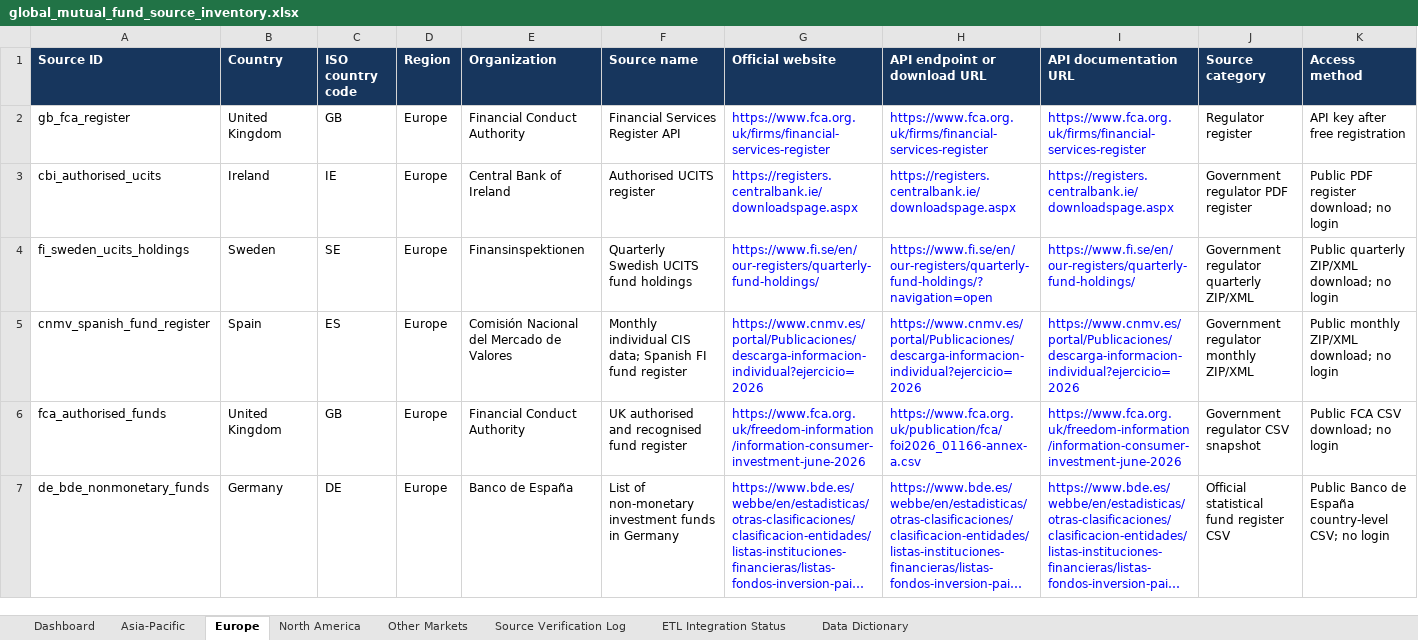
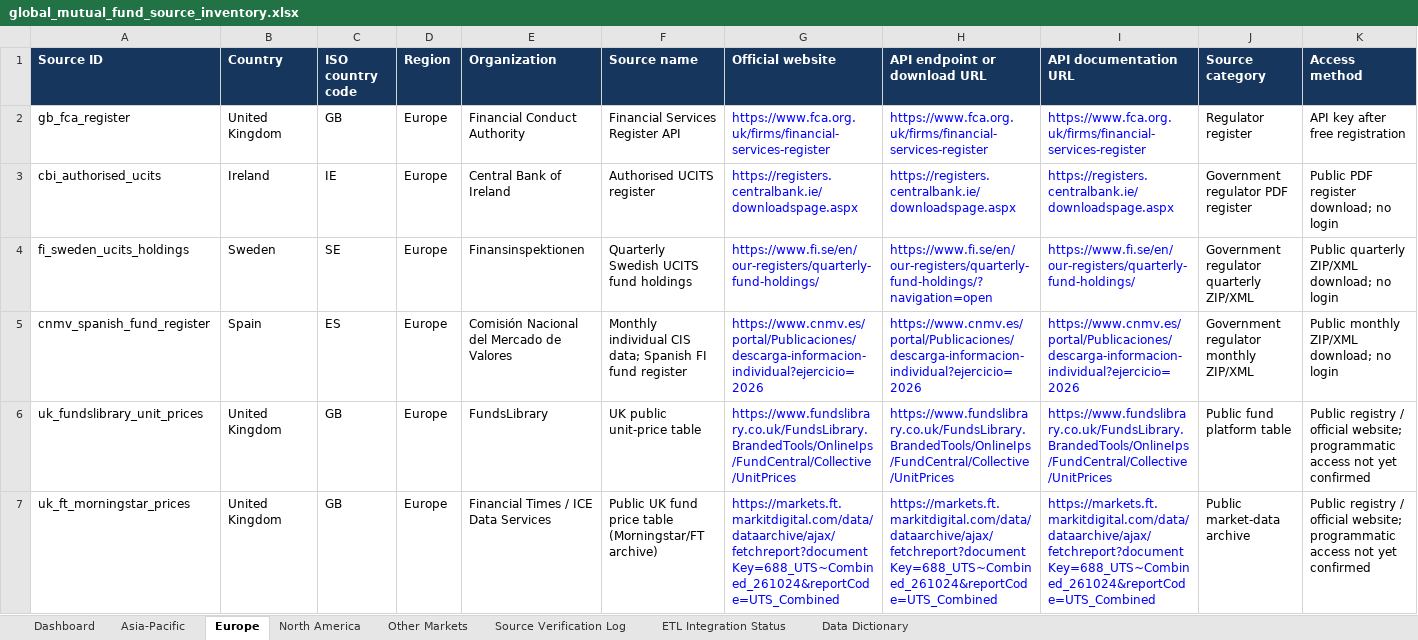
Before and after one commit to Ansari-Maaz/Mutual-Funds-ETL-Pipeline, an Excel workbook: reports/global_mutual_fund_source_inventory.xlsx, sheet Europe, drawn as a sheet; only a part is shown; the shorter side is filled out with more unchanged rows; long unchanged cells end in …; values as stored, in another font and other column widths than the file's, no borders; conditional formats and table styles not drawn; rows hold the shown columns only; the diff covers the shown part only; the diff names each change by its address in the sheet, - before the commit and + after, or states it on an @@ line.

Commit message:
Update FundFlow ETL pipeline and dashboard

```diff
--- a/reports/global_mutual_fund_source_inventory.xlsx (sheet Europe)
+++ b/reports/global_mutual_fund_source_inventory.xlsx (sheet Europe)
+row 6: uk_fundslibrary_unit_prices | United Kingdom | GB | Europe | FundsLibrary | UK public unit-price table | https://www.fundslibrary.co.uk/FundsLibrary.BrandedTools/OnlineIps/FundCentral/Collective/UnitPrices | https://www.fundslibrary.co.uk/FundsLibrary.BrandedTools/OnlineIps/FundCentral/Collective/UnitPrices | https://www.fundslibrary.co.uk/FundsLibrary.BrandedTools/OnlineIps/FundCentral/Collective/UnitPrices | Public fund platform table | Public registry / official website; programmatic access not yet confirmed
+row 7: uk_ft_morningstar_prices | United Kingdom | GB | Europe | Financial Times / ICE Data Services | Public UK fund price table (Morningstar/FT archive) | https://markets.ft.markitdigital.com/data/dataarchive/ajax/fetchreport?documentKey=688_UTS~Combined_261024&reportCode=UTS_Combined | https://markets.ft.markitdigital.com/data/dataarchive/ajax/fetchreport?documentKey=688_UTS~Combined_261024&reportCode=UTS_Combined | https://markets.ft.markitdigital.com/data/dataarchive/ajax/fetchreport?documentKey=688_UTS~Combined_261024&reportCode=UTS_Combined | Public market-data archive | Public registry / official website; programmatic access not yet confirmed
```
Also changed, not shown: 1 added row elsewhere in this sheet, sheet North America, sheet ETL Integration Status, sheet Asia-Pacific, sheet Dashboard, sheet Other Markets, 58 other files.
